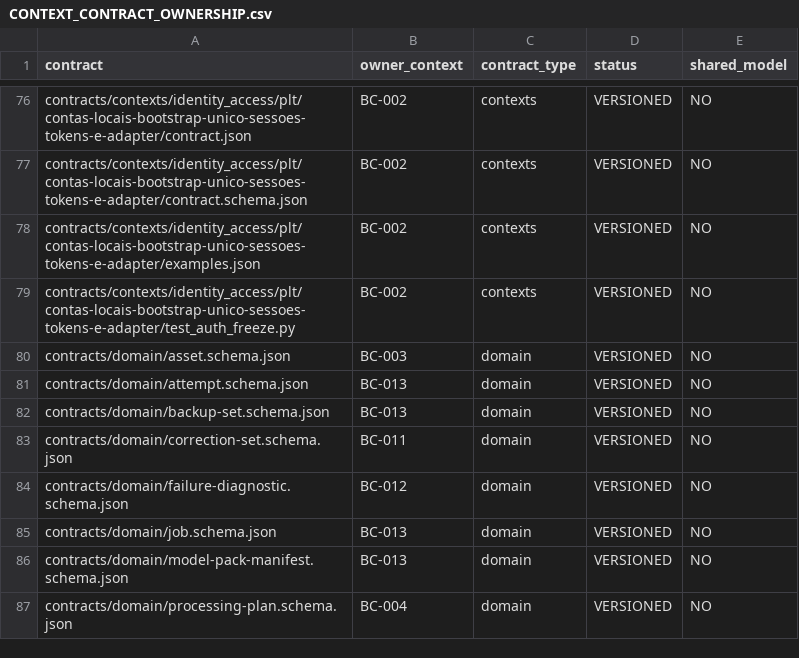
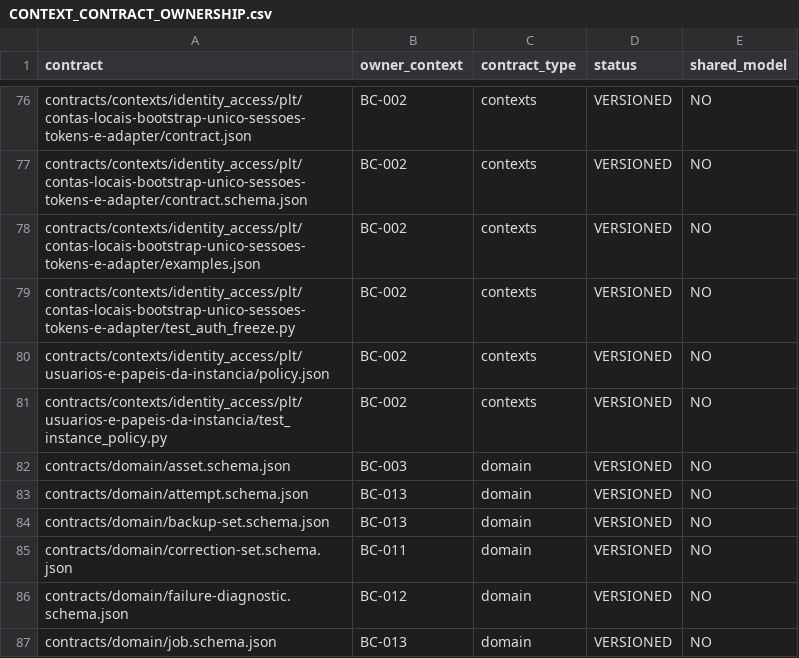
Before and after one commit to raphaelperrut/DSGeorref, a CSV file: contracts/contexts/CONTEXT_CONTRACT_OWNERSHIP.csv, drawn as a sheet; only a part is shown, gaps mark what is left out; the shorter side is filled out with more unchanged rows; the diff names each change by its address in the sheet, - before the commit and + after, or states it on an @@ line.

Commit message:
fix(auth): register exact BC-002 contract ownership rows

```diff
--- a/contracts/contexts/CONTEXT_CONTRACT_OWNERSHIP.csv
+++ b/contracts/contexts/CONTEXT_CONTRACT_OWNERSHIP.csv
+row 80: contracts/contexts/identity_access/plt/usuarios-e-papeis-da-instancia/policy.json | BC-002 | contexts | VERSIONED | NO
+row 81: contracts/contexts/identity_access/plt/usuarios-e-papeis-da-instancia/test_instance_policy.py | BC-002 | contexts | VERSIONED | NO
```
